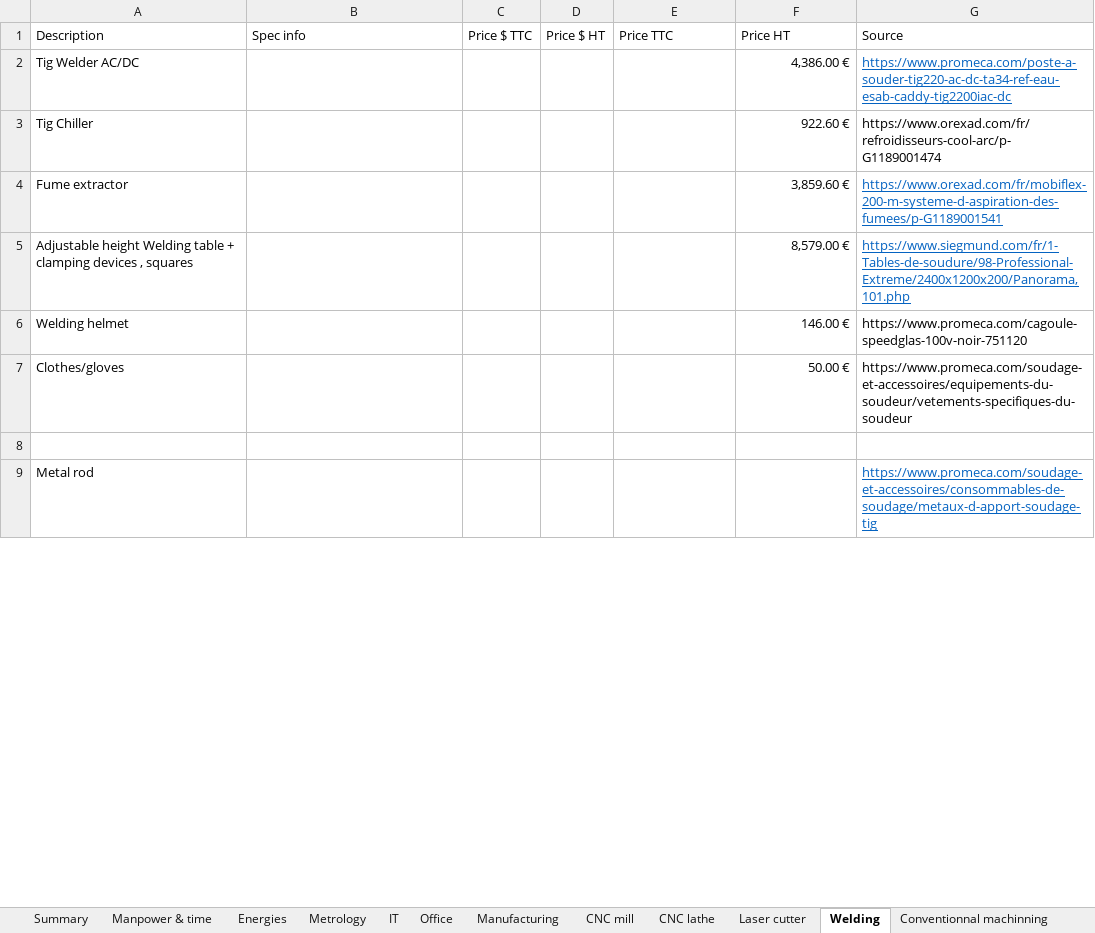
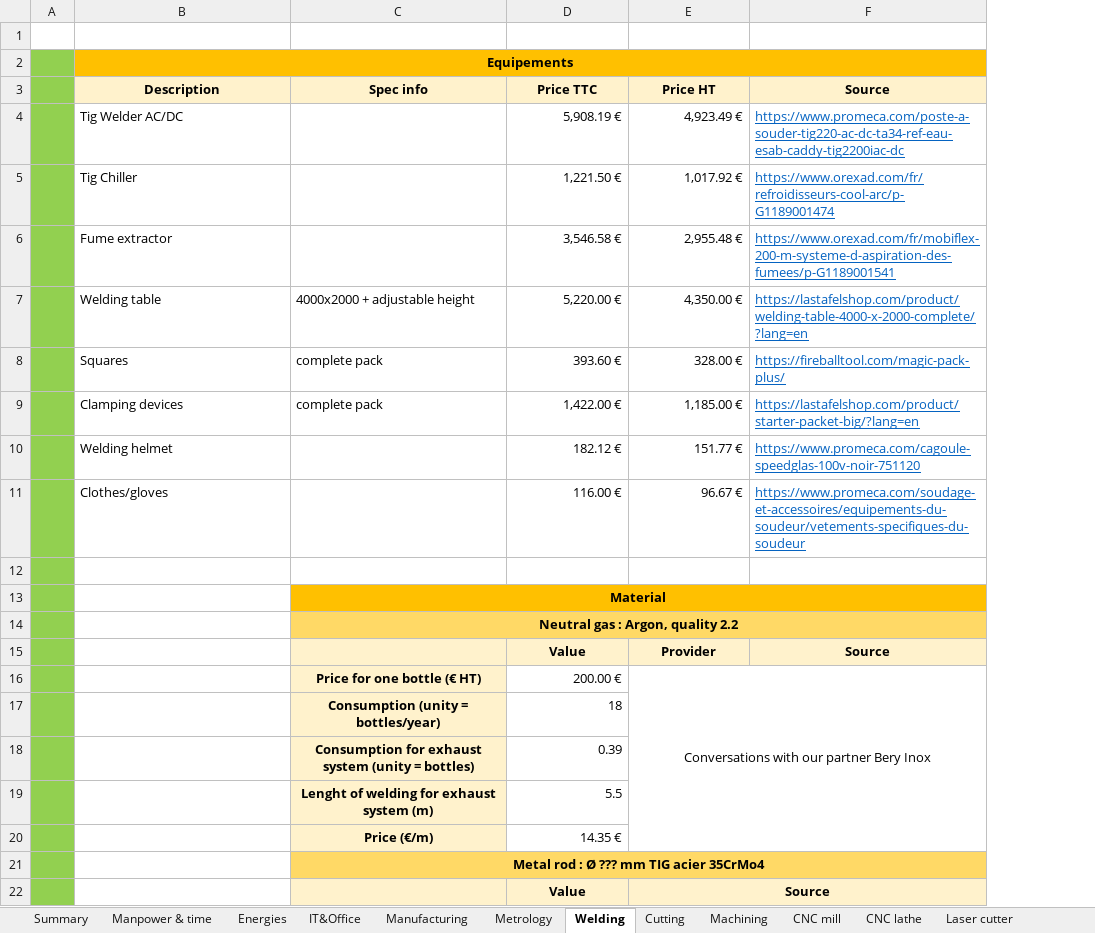
Before and after one commit to EOSCogniton/ELIZ-2021, an Excel workbook: CR_Cost_Report/01_BOM/00_Cost_Report_Document/COST_Model.xlsx, sheet Welding, drawn as a sheet; only a part is shown; values as stored, in another font and other column widths than the file's, no borders; removed rows and columns are numbered as before the commit, all else as after; the diff covers the shown part only; the diff names each change by its address in the sheet, - before the commit and + after, or states it on an @@ line.

```diff
--- a/CR_Cost_Report/01_BOM/00_Cost_Report_Document/COST_Model.xlsx (sheet Welding)
+++ b/CR_Cost_Report/01_BOM/00_Cost_Report_Document/COST_Model.xlsx (sheet Welding)
-sheet tab: IT
+sheet tab: IT&Office
-sheet tab: Office
+sheet tab: Cutting
+sheet tab: Machining
@@ sheet tab order changed: Summary | Manpower & time | Energies | IT&Office | Manufacturing | Metrology | Welding | Cutting | Machining | CNC mill | CNC lathe | Laser cutter @@
+column A, empty
-column C (Price $ TTC), empty
-column D (Price $ HT), empty
+row 1: (empty)
+row 2:  | Equipements
@@ B3:C3 fill: none → #FFF2CC, bold: off → on, alignment: left → center @@
@@ D3:F3 fill: none → #FFF2CC, bold: off → on, alignment: left → center @@
-D4 (Price TTC): (empty)
+D4 (Price TTC): 5,908.19 €
-E4 (Price HT): 4,386.00 €
+E4 (Price HT): 4,923.49 €
-D5 (Price TTC): (empty)
+D5 (Price TTC): 1,221.50 €
-E5 (Price HT): 922.60 €
+E5 (Price HT): 1,017.92 €
@@ F5 underline: off → on, text colour: black → #0563C1 @@
-D6 (Price TTC): (empty)
+D6 (Price TTC): 3,546.58 €
-E6 (Price HT): 3,859.60 €
+E6 (Price HT): 2,955.48 €
-row 5: Adjustable height Welding table + clamping devices , squares |  |  |  |  | 8,579.00 € | https://www.siegmund.com/fr/1-Tables-de-soudure/98-Professional-Extreme/2400x1200x200/Panorama,101.php
+row 7:  | Welding table | 4000x2000 + adjustable height | 5,220.00 € | 4,350.00 € | https://lastafelshop.com/product/welding-table-4000-x-2000-complete/?lang=en
+row 8:  | Squares | complete pack | 393.60 € | 328.00 € | https://fireballtool.com/magic-pack-plus/
+row 9:  | Clamping devices | complete pack | 1,422.00 € | 1,185.00 € | https://lastafelshop.com/product/starter-packet-big/?lang=en
-D10 (Price TTC): (empty)
+D10 (Price TTC): 182.12 €
-E10 (Price HT): 146.00 €
+E10 (Price HT): 151.77 €
@@ F10:F11 underline: off → on, text colour: black → #0563C1 @@
-D11 (Price TTC): (empty)
+D11 (Price TTC): 116.00 €
-E11 (Price HT): 50.00 €
+E11 (Price HT): 96.67 €
-row 9: Metal rod |  |  |  |  |  | https://www.promeca.com/soudage-et-accessoires/consommables-de-soudage/metaux-d-apport-soudage-tig
+row 13:  |  | Material
+row 14:  |  | Neutral gas : Argon, quality 2.2
+row 15:  |  |  | Value | Provider | Source
+row 16:  |  | Price for one bottle (€ HT) | 200.00 € | Conversations with our partner Bery Inox
+row 17:  |  | Consumption (unity = bottles/year) | 18
+row 18:  |  | Consumption for exhaust system (unity = bottles) | 0.39
+row 19:  |  | Lenght of welding for exhaust system (m) | 5.5
+row 20:  |  | Price (€/m) | 14.35 €
+row 21:  |  | Metal rod : Ø ??? mm TIG acier 35CrMo4
+row 22:  |  |  | Value | Source
```
Also changed, not shown: 10 added rows, 23 removed rows, 2 edited cells and cell formats elsewhere in this sheet, sheet Summary, sheet IT&Office, sheet Energies, sheet Manpower & time, sheet Metrology, sheet Manufacturing, other sheet tabs, formulas that keep their value.
